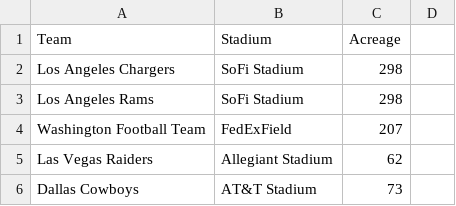
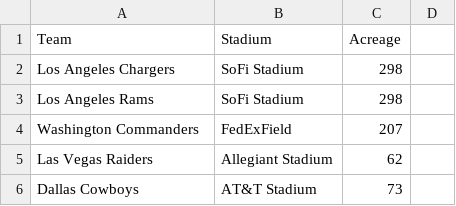
Before and after one commit to shamswardak/INST447-Final-Project, a CSV file: nfl_stadiums.csv, drawn as a sheet; only a part is shown.

Commit message:
Update nfl_stadiums.csv

```diff
--- a/nfl_stadiums.csv
+++ b/nfl_stadiums.csv
@@ -3,3 +3,3 @@ Los Angeles Chargers,SoFi Stadium,298
 Los Angeles Rams,SoFi Stadium,298
-Washington Football Team,FedExField,207
+Washington Commanders,FedExField,207
 Las Vegas Raiders,Allegiant Stadium,62
```
